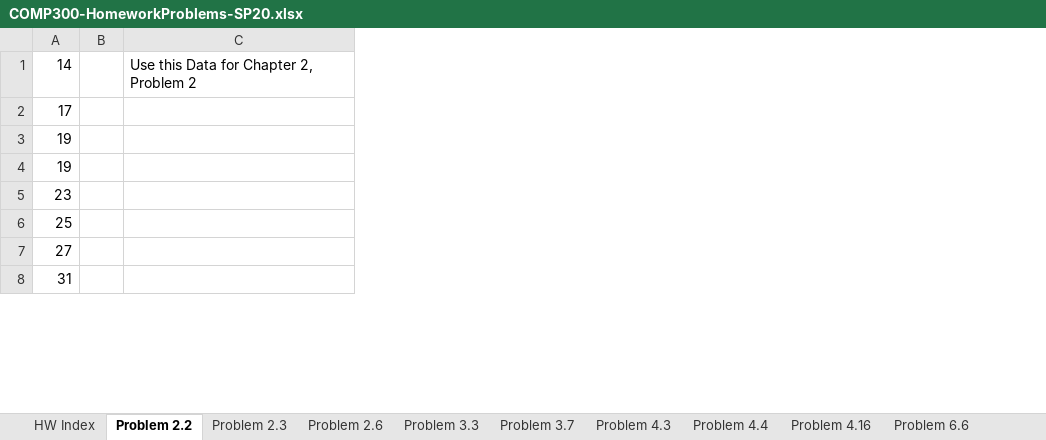
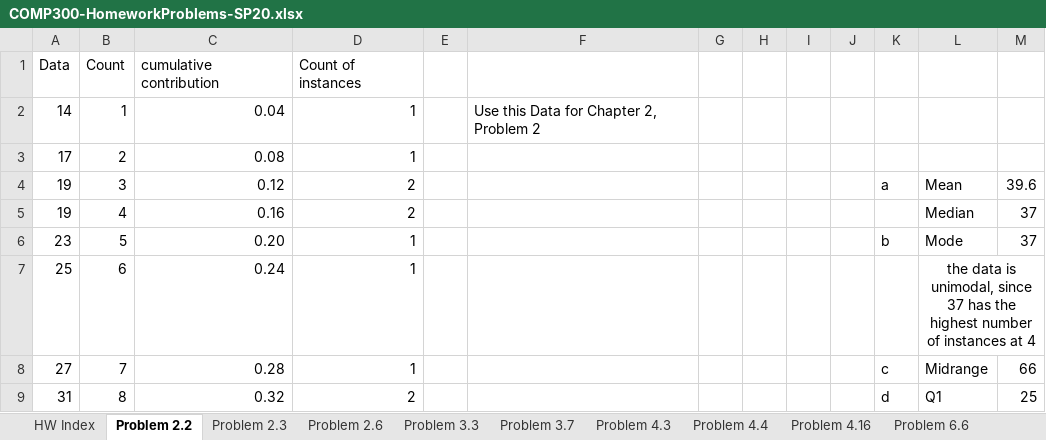
Before and after one commit to lorentzben/DataMining2020, an Excel workbook: COMP300-HomeworkProblems-SP20.xlsx, sheet Problem 2.2, drawn as a sheet; only a part is shown; values as stored, in another font and other column widths than the file's, no borders; charts and pictures and conditional formats not drawn; addresses are those after the commit; the diff names each change by its address in the sheet, - before the commit and + after, or states it on an @@ line.

Commit message:
first prob finished

```diff
--- a/COMP300-HomeworkProblems-SP20.xlsx (sheet Problem 2.2)
+++ b/COMP300-HomeworkProblems-SP20.xlsx (sheet Problem 2.2)
+column B, rows 2-9: 1 | 2 | 3 | 4 | 5 | 6 | 7 | 8
+column C, rows 2-9: 0.04 | 0.08 | 0.12 | 0.16 | 0.20 | 0.24 | 0.28 | 0.32
+column D, rows 2-9: 1 | 1 | 2 | 2 | 1 | 1 | 1 | 2
+column G, empty
+column H, empty
+column I, empty
+column J, empty
+column K, rows 4-9: a |  | b |  | c | d
+column L, rows 4-9: Mean | Median | Mode | the data is unimodal, since 37 has the highest number of instances at 4 | Midrange | Q1
+column M, rows 4-9: 39.6 | 37 | 37 |  | 66 | 25
+row 1: Data | Count | cumulative contribution | Count of instances
```
Also changed, not shown: charts or pictures.
